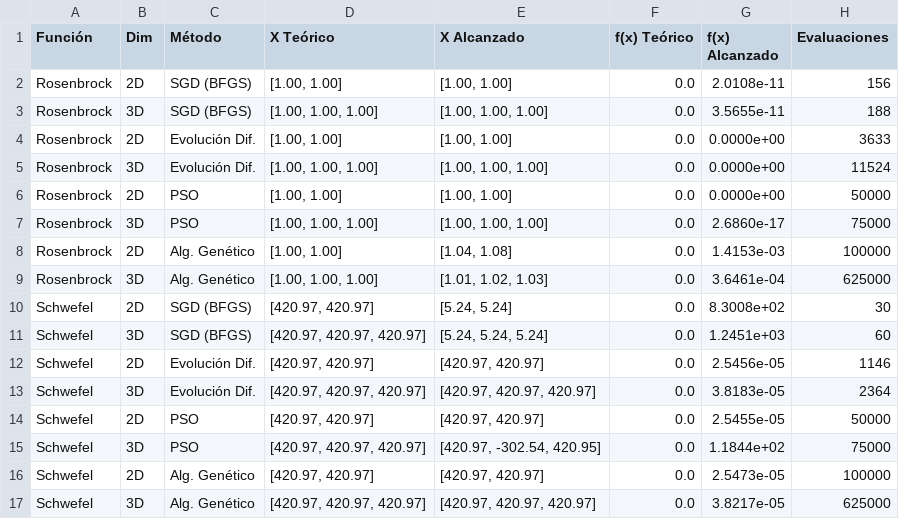
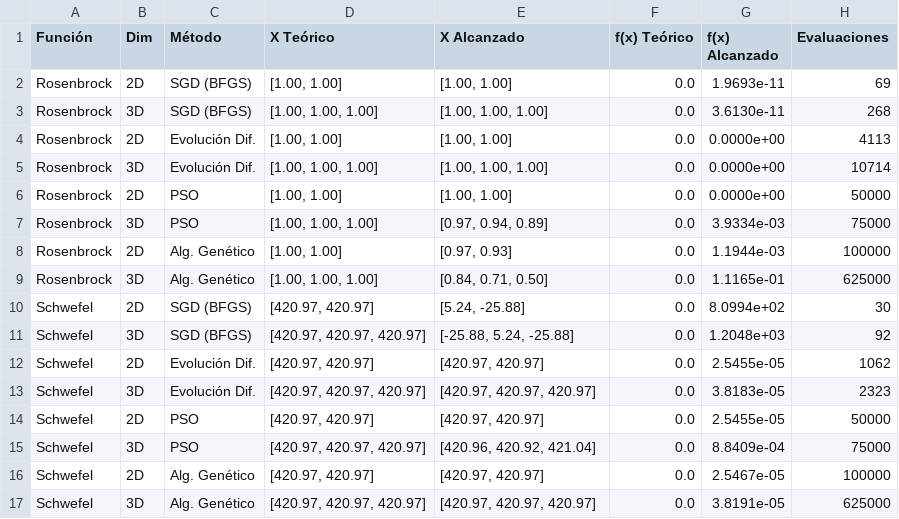
Before and after one commit to JhanuarC/RNA-2026-1, a CSV file: resultados_optimizacion_final.csv, drawn as a sheet.

```diff
--- a/resultados_optimizacion_final.csv
+++ b/resultados_optimizacion_final.csv
@@ -1,17 +1,17 @@
 Función,Dim,Método,X Teórico,X Alcanzado,f(x) Teórico,f(x) Alcanzado,Evaluaciones
-Rosenbrock,2D,SGD (BFGS),"[1.00, 1.00]","[1.00, 1.00]",0.0,2.0108e-11,156
-Rosenbrock,3D,SGD (BFGS),"[1.00, 1.00, 1.00]","[1.00, 1.00, 1.00]",0.0,3.5655e-11,188
-Rosenbrock,2D,Evolución Dif.,"[1.00, 1.00]","[1.00, 1.00]",0.0,0.0000e+00,3633
-Rosenbrock,3D,Evolución Dif.,"[1.00, 1.00, 1.00]","[1.00, 1.00, 1.00]",0.0,0.0000e+00,11524
+Rosenbrock,2D,SGD (BFGS),"[1.00, 1.00]","[1.00, 1.00]",0.0,1.9693e-11,69
+Rosenbrock,3D,SGD (BFGS),"[1.00, 1.00, 1.00]","[1.00, 1.00, 1.00]",0.0,3.6130e-11,268
+Rosenbrock,2D,Evolución Dif.,"[1.00, 1.00]","[1.00, 1.00]",0.0,0.0000e+00,4113
+Rosenbrock,3D,Evolución Dif.,"[1.00, 1.00, 1.00]","[1.00, 1.00, 1.00]",0.0,0.0000e+00,10714
 Rosenbrock,2D,PSO,"[1.00, 1.00]","[1.00, 1.00]",0.0,0.0000e+00,50000
-Rosenbrock,3D,PSO,"[1.00, 1.00, 1.00]","[1.00, 1.00, 1.00]",0.0,2.6860e-17,75000
-Rosenbrock,2D,Alg. Genético,"[1.00, 1.00]","[1.04, 1.08]",0.0,1.4153e-03,100000
-Rosenbrock,3D,Alg. Genético,"[1.00, 1.00, 1.00]","[1.01, 1.02, 1.03]",0.0,3.6461e-04,625000
-Schwefel,2D,SGD (BFGS),"[420.97, 420.97]","[5.24, 5.24]",0.0,8.3008e+02,30
-Schwefel,3D,SGD (BFGS),"[420.97, 420.97, 420.97]","[5.24, 5.24, 5.24]",0.0,1.2451e+03,60
-Schwefel,2D,Evolución Dif.,"[420.97, 420.97]","[420.97, 420.97]",0.0,2.5456e-05,1146
-Schwefel,3D,Evolución Dif.,"[420.97, 420.97, 420.97]","[420.97, 420.97, 420.97]",0.0,3.8183e-05,2364
+Rosenbrock,3D,PSO,"[1.00, 1.00, 1.00]","[0.97, 0.94, 0.89]",0.0,3.9334e-03,75000
+Rosenbrock,2D,Alg. Genético,"[1.00, 1.00]","[0.97, 0.93]",0.0,1.1944e-03,100000
+Rosenbrock,3D,Alg. Genético,"[1.00, 1.00, 1.00]","[0.84, 0.71, 0.50]",0.0,1.1165e-01,625000
+Schwefel,2D,SGD (BFGS),"[420.97, 420.97]","[5.24, -25.88]",0.0,8.0994e+02,30
+Schwefel,3D,SGD (BFGS),"[420.97, 420.97, 420.97]","[-25.88, 5.24, -25.88]",0.0,1.2048e+03,92
+Schwefel,2D,Evolución Dif.,"[420.97, 420.97]","[420.97, 420.97]",0.0,2.5455e-05,1062
+Schwefel,3D,Evolución Dif.,"[420.97, 420.97, 420.97]","[420.97, 420.97, 420.97]",0.0,3.8183e-05,2323
 Schwefel,2D,PSO,"[420.97, 420.97]","[420.97, 420.97]",0.0,2.5455e-05,50000
-Schwefel,3D,PSO,"[420.97, 420.97, 420.97]","[420.97, -302.54, 420.95]",0.0,1.1844e+02,75000
-Schwefel,2D,Alg. Genético,"[420.97, 420.97]","[420.97, 420.97]",0.0,2.5473e-05,100000
-Schwefel,3D,Alg. Genético,"[420.97, 420.97, 420.97]","[420.97, 420.97, 420.97]",0.0,3.8217e-05,625000
+Schwefel,3D,PSO,"[420.97, 420.97, 420.97]","[420.96, 420.92, 421.04]",0.0,8.8409e-04,75000
+Schwefel,2D,Alg. Genético,"[420.97, 420.97]","[420.97, 420.97]",0.0,2.5467e-05,100000
+Schwefel,3D,Alg. Genético,"[420.97, 420.97, 420.97]","[420.97, 420.97, 420.97]",0.0,3.8191e-05,625000
```
Also changed, not shown: 14 other files.
